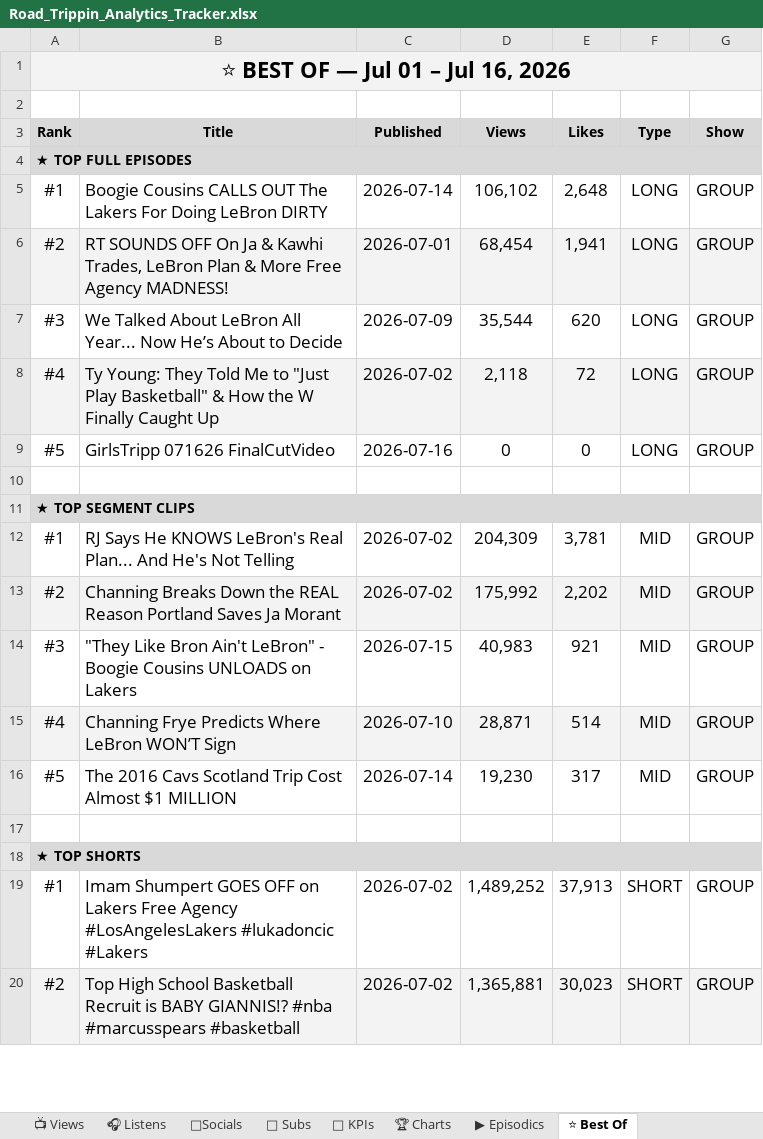
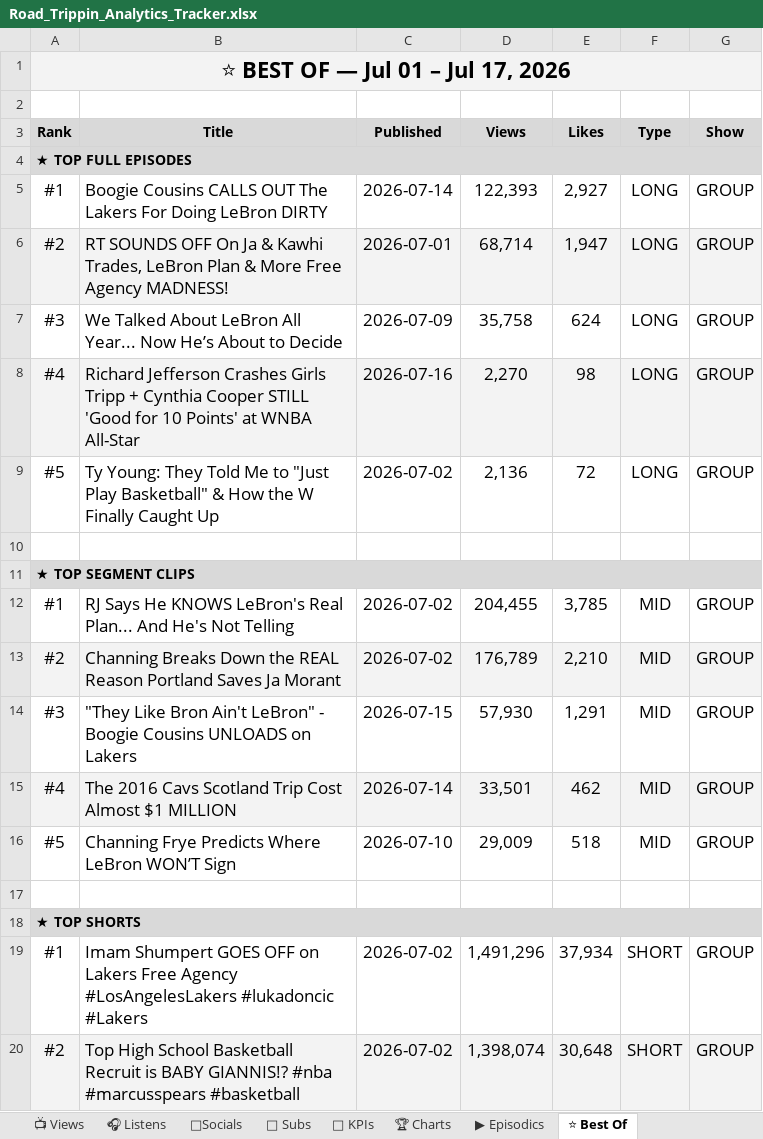
Before and after one commit to raindelaymedia/roadtrippin, an Excel workbook: master/shows/road_trippin/data/Road_Trippin_Analytics_Tracker.xlsx, sheet ⭐ Best Of, drawn as a sheet; only a part is shown; values as stored, in another font and other column widths than the file's, no borders; the diff covers the shown part only; the diff names each change by its address in the sheet, - before the commit and + after, or states it on an @@ line.

```diff
--- a/master/shows/road_trippin/data/Road_Trippin_Analytics_Tracker.xlsx (sheet ⭐ Best Of)
+++ b/master/shows/road_trippin/data/Road_Trippin_Analytics_Tracker.xlsx (sheet ⭐ Best Of)
-A1 (Rank): ⭐ BEST OF — Jul 01 – Jul 16, 2026
+A1 (Rank): ⭐ BEST OF — Jul 01 – Jul 17, 2026
-D5 (Views): 106,102
+D5 (Views): 122,393
-E5 (Likes): 2,648
+E5 (Likes): 2,927
-D6 (Views): 68,454
+D6 (Views): 68,714
-E6 (Likes): 1,941
+E6 (Likes): 1,947
-D7 (Views): 35,544
+D7 (Views): 35,758
-E7 (Likes): 620
+E7 (Likes): 624
-B8 (Title): Ty Young: They Told Me to "Just Play Basketball" & How the W Finally Caught Up
+B8 (Title): Richard Jefferson Crashes Girls Tripp + Cynthia Cooper STILL 'Good for 10 Points' at WNBA All-Star
-C8 (Published): 2026-07-02
+C8 (Published): 2026-07-16
-D8 (Views): 2,118
+D8 (Views): 2,270
-E8 (Likes): 72
+E8 (Likes): 98
-B9 (Title): GirlsTripp 071626 FinalCutVideo
+B9 (Title): Ty Young: They Told Me to "Just Play Basketball" & How the W Finally Caught Up
-C9 (Published): 2026-07-16
+C9 (Published): 2026-07-02
-D9 (Views): 0
+D9 (Views): 2,136
-E9 (Likes): 0
+E9 (Likes): 72
-D12 (Views): 204,309
+D12 (Views): 204,455
-E12 (Likes): 3,781
+E12 (Likes): 3,785
-D13 (Views): 175,992
+D13 (Views): 176,789
-E13 (Likes): 2,202
+E13 (Likes): 2,210
-D14 (Views): 40,983
+D14 (Views): 57,930
-E14 (Likes): 921
+E14 (Likes): 1,291
-B15 (Title): Channing Frye Predicts Where LeBron WON’T Sign
+B15 (Title): The 2016 Cavs Scotland Trip Cost Almost $1 MILLION
-C15 (Published): 2026-07-10
+C15 (Published): 2026-07-14
-D15 (Views): 28,871
+D15 (Views): 33,501
-E15 (Likes): 514
+E15 (Likes): 462
-B16 (Title): The 2016 Cavs Scotland Trip Cost Almost $1 MILLION
+B16 (Title): Channing Frye Predicts Where LeBron WON’T Sign
-C16 (Published): 2026-07-14
+C16 (Published): 2026-07-10
-D16 (Views): 19,230
+D16 (Views): 29,009
-E16 (Likes): 317
+E16 (Likes): 518
-D19 (Views): 1,489,252
+D19 (Views): 1,491,296
-E19 (Likes): 37,913
+E19 (Likes): 37,934
-D20 (Views): 1,365,881
+D20 (Views): 1,398,074
-E20 (Likes): 30,023
+E20 (Likes): 30,648
```
Also changed, not shown: 6 edited cells elsewhere in this sheet, sheet 👥 Subs, sheet 🔑 KPIs, sheet 📺 Views, sheet ▶ Episodics, sheet 🎧 Listens, 5 other files.
